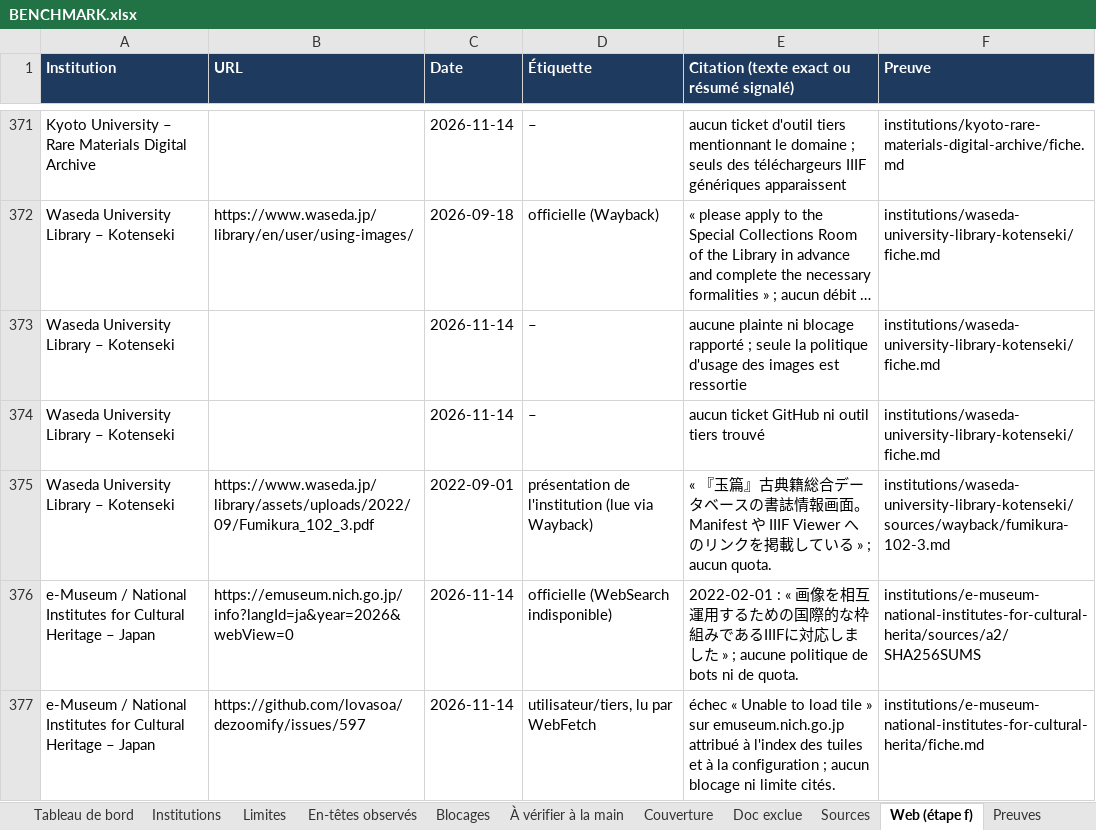
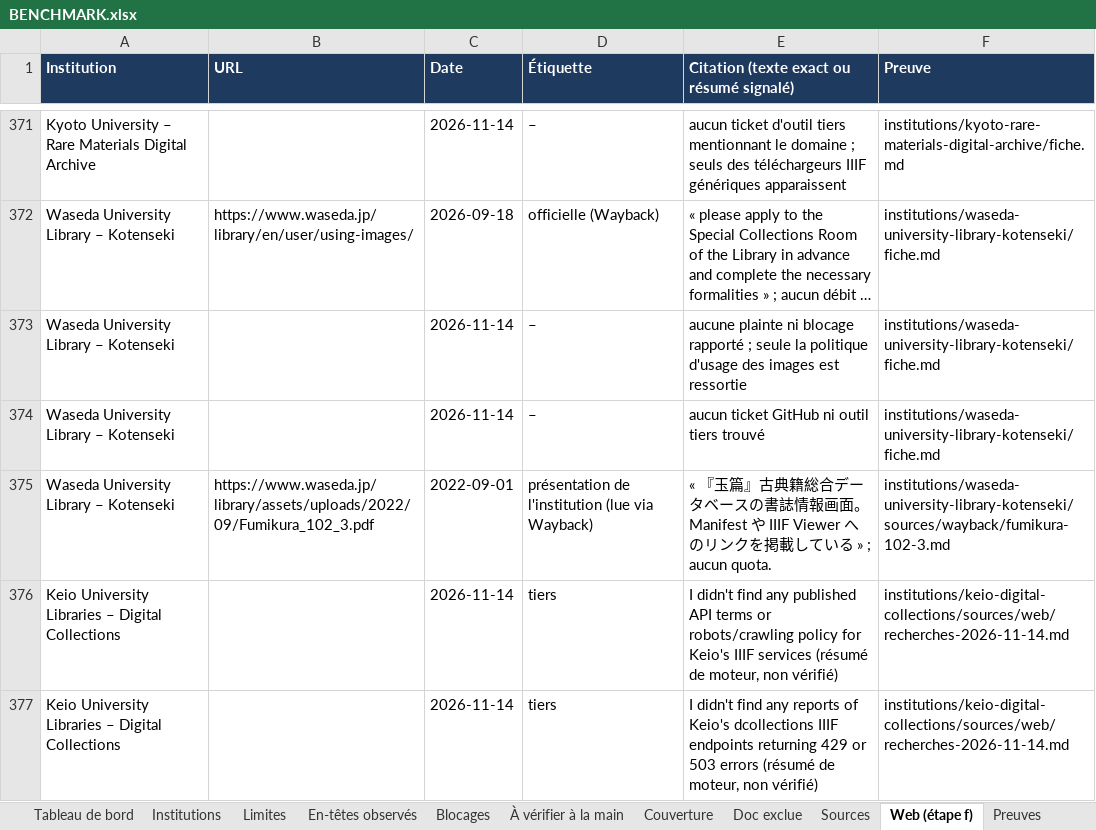
Before and after one commit to maribakulj/Veille-API-IIIF, an Excel workbook: BENCHMARK.xlsx, sheet Web (étape f), drawn as a sheet; only a part is shown, gaps mark what is left out; the shorter side is filled out with more unchanged rows; long unchanged cells end in …; values as stored, in another font and other column widths than the file's, no borders; the diff covers the shown part only; the diff names each change by its address in the sheet, - before the commit and + after, or states it on an @@ line.

```diff
--- a/BENCHMARK.xlsx (sheet Web (étape f))
+++ b/BENCHMARK.xlsx (sheet Web (étape f))
+row 376: Keio University Libraries – Digital Collections |  | 2026-11-14 | tiers | I didn't find any published API terms or robots/crawling policy for Keio's IIIF services (résumé de moteur, non vérifié) | institutions/keio-digital-collections/sources/web/recherches-2026-11-14.md
+row 377: Keio University Libraries – Digital Collections |  | 2026-11-14 | tiers | I didn't find any reports of Keio's dcollections IIIF endpoints returning 429 or 503 errors (résumé de moteur, non vérifié) | institutions/keio-digital-collections/sources/web/recherches-2026-11-14.md
```
Also changed, not shown: 10 added rows elsewhere in this sheet, sheet Preuves, sheet Sources, sheet Institutions, sheet Tableau de bord, sheet Couverture, sheet Limites, 5 more sheets.
